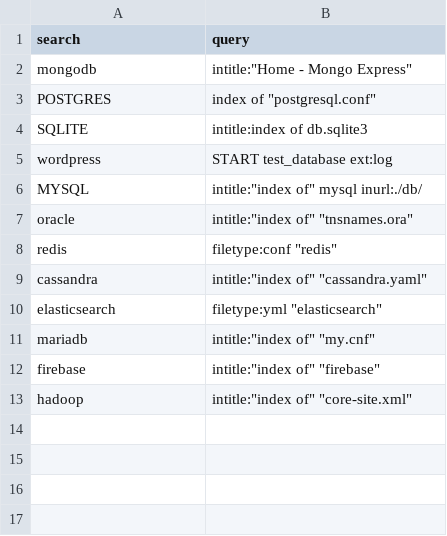
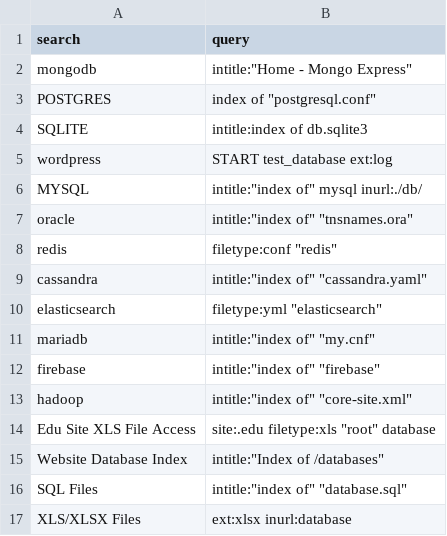
Before and after one commit to Kyle-Santos/DorkSweep, a CSV file: scripts/Database.csv, drawn as a sheet; the diff names each change by its address in the sheet, - before the commit and + after, or states it on an @@ line.

Commit message:
Updated Database.csv

```diff
--- a/scripts/Database.csv
+++ b/scripts/Database.csv
+row 14: Edu Site XLS File Access | site:.edu filetype:xls "root" database
+row 15: Website Database Index | intitle:"Index of /databases"
+row 16: SQL Files | intitle:"index of" "database.sql"
+row 17: XLS/XLSX Files | ext:xlsx inurl:database
```
